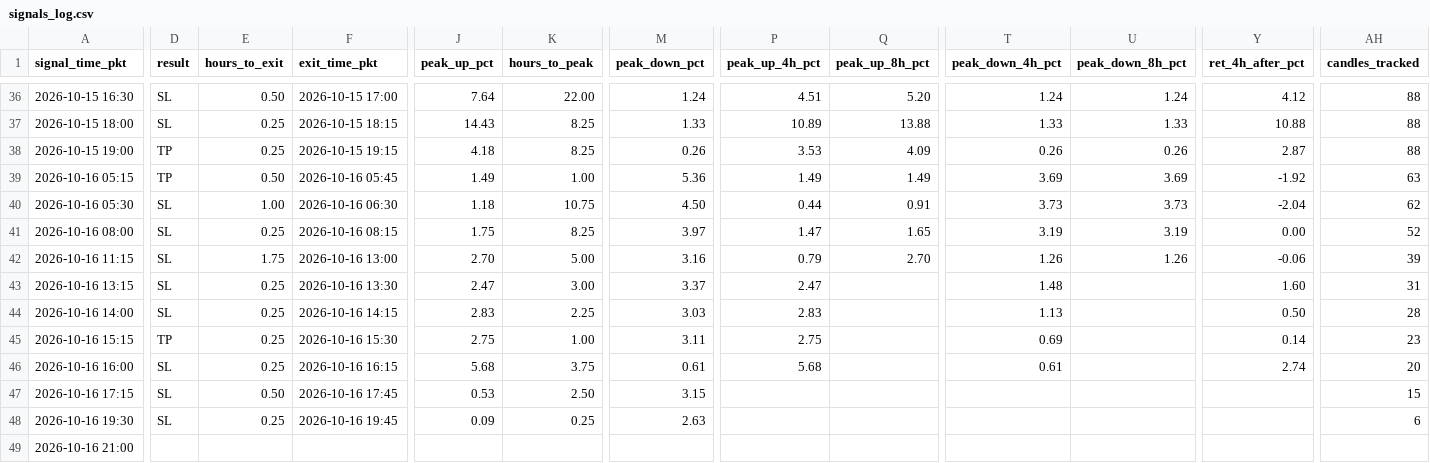
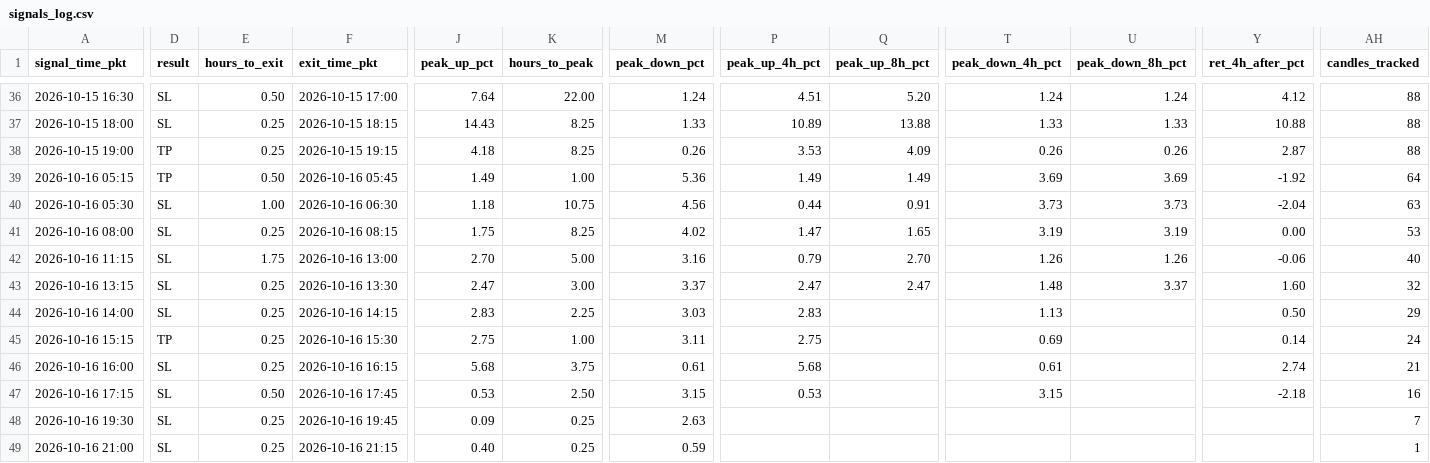
Before and after one commit to yasirhabib01399/bitget-scanner, a CSV file: signals_log.csv, drawn as a sheet; only a part is shown, gaps mark what is left out; the diff covers the shown part only; the diff names each change by its address in the sheet, - before the commit and + after, or states it on an @@ line.

Commit message:
Update signals_log.csv [skip ci]

```diff
--- a/signals_log.csv
+++ b/signals_log.csv
-AH39 (candles_tracked): 63
+AH39 (candles_tracked): 64
-M40 (peak_down_pct): 4.50
+M40 (peak_down_pct): 4.56
-AH40 (candles_tracked): 62
+AH40 (candles_tracked): 63
-M41 (peak_down_pct): 3.97
+M41 (peak_down_pct): 4.02
-AH41 (candles_tracked): 52
+AH41 (candles_tracked): 53
-AH42 (candles_tracked): 39
+AH42 (candles_tracked): 40
-Q43 (peak_up_8h_pct): (empty)
+Q43 (peak_up_8h_pct): 2.47
-U43 (peak_down_8h_pct): (empty)
+U43 (peak_down_8h_pct): 3.37
-AH43 (candles_tracked): 31
+AH43 (candles_tracked): 32
-AH44 (candles_tracked): 28
+AH44 (candles_tracked): 29
-AH45 (candles_tracked): 23
+AH45 (candles_tracked): 24
-AH46 (candles_tracked): 20
+AH46 (candles_tracked): 21
-P47 (peak_up_4h_pct): (empty)
+P47 (peak_up_4h_pct): 0.53
-T47 (peak_down_4h_pct): (empty)
+T47 (peak_down_4h_pct): 3.15
-Y47 (ret_4h_after_pct): (empty)
+Y47 (ret_4h_after_pct): -2.18
-AH47 (candles_tracked): 15
+AH47 (candles_tracked): 16
-AH48 (candles_tracked): 6
+AH48 (candles_tracked): 7
-D49 (result): (empty)
+D49 (result): SL
-E49 (hours_to_exit): (empty)
+E49 (hours_to_exit): 0.25
-F49 (exit_time_pkt): (empty)
+F49 (exit_time_pkt): 2026-10-16 21:15
-J49 (peak_up_pct): (empty)
+J49 (peak_up_pct): 0.40
-K49 (hours_to_peak): (empty)
+K49 (hours_to_peak): 0.25
-M49 (peak_down_pct): (empty)
+M49 (peak_down_pct): 0.59
-AH49 (candles_tracked): (empty)
+AH49 (candles_tracked): 1
```
Also changed, not shown: 7 edited cells elsewhere in this file.
